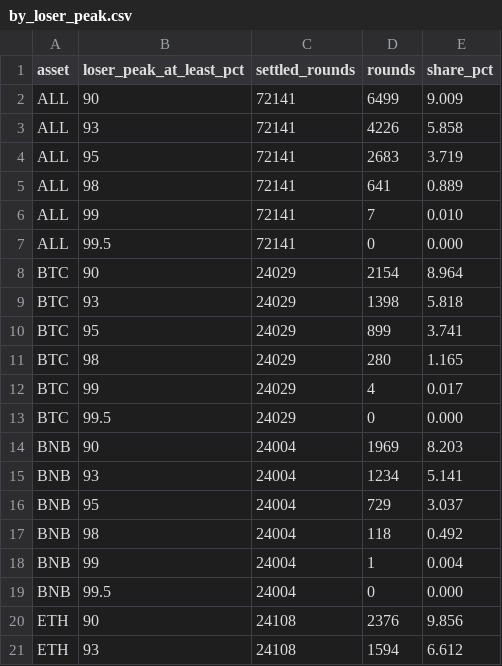
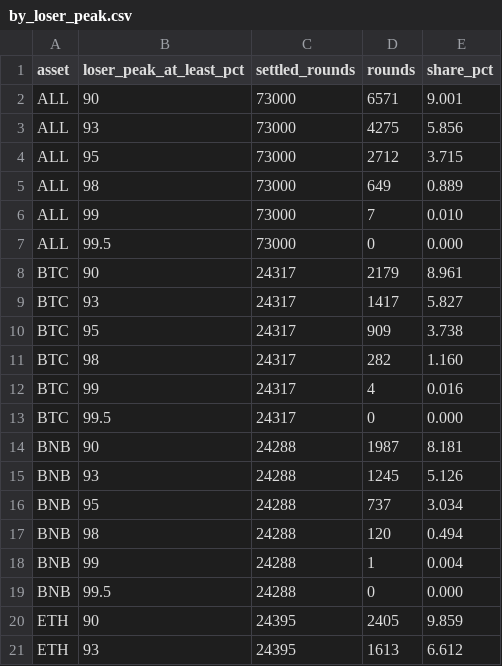
Before and after one commit to outcometick/predict-fun-reversal-stats, a CSV file: results/by_loser_peak.csv, drawn as a sheet; only a part is shown; the diff covers the shown part only.

```diff
--- a/results/by_loser_peak.csv
+++ b/results/by_loser_peak.csv
@@ -1,21 +1,21 @@
 asset,loser_peak_at_least_pct,settled_rounds,rounds,share_pct
-ALL,90,72141,6499,9.009
-ALL,93,72141,4226,5.858
-ALL,95,72141,2683,3.719
-ALL,98,72141,641,0.889
-ALL,99,72141,7,0.010
-ALL,99.5,72141,0,0.000
-BTC,90,24029,2154,8.964
-BTC,93,24029,1398,5.818
-BTC,95,24029,899,3.741
-BTC,98,24029,280,1.165
-BTC,99,24029,4,0.017
-BTC,99.5,24029,0,0.000
-BNB,90,24004,1969,8.203
-BNB,93,24004,1234,5.141
-BNB,95,24004,729,3.037
-BNB,98,24004,118,0.492
-BNB,99,24004,1,0.004
-BNB,99.5,24004,0,0.000
-ETH,90,24108,2376,9.856
-ETH,93,24108,1594,6.612
+ALL,90,73000,6571,9.001
+ALL,93,73000,4275,5.856
+ALL,95,73000,2712,3.715
+ALL,98,73000,649,0.889
+ALL,99,73000,7,0.010
+ALL,99.5,73000,0,0.000
+BTC,90,24317,2179,8.961
+BTC,93,24317,1417,5.827
+BTC,95,24317,909,3.738
+BTC,98,24317,282,1.160
+BTC,99,24317,4,0.016
+BTC,99.5,24317,0,0.000
+BNB,90,24288,1987,8.181
+BNB,93,24288,1245,5.126
+BNB,95,24288,737,3.034
+BNB,98,24288,120,0.494
+BNB,99,24288,1,0.004
+BNB,99.5,24288,0,0.000
+ETH,90,24395,2405,9.859
+ETH,93,24395,1613,6.612
```
Also changed, not shown: 8 edited cells elsewhere in this file, results/by_hour_utc.csv, results/by_seconds_to_close.csv, 12 other files.
